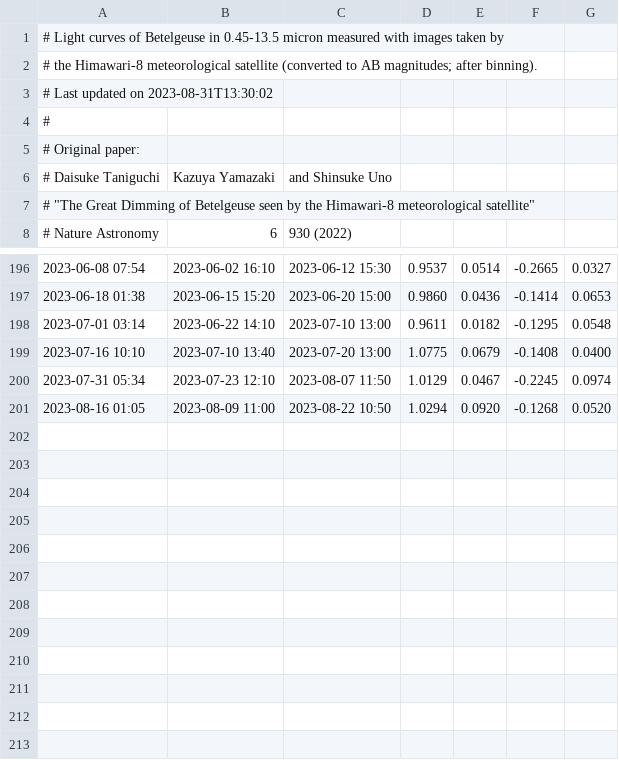
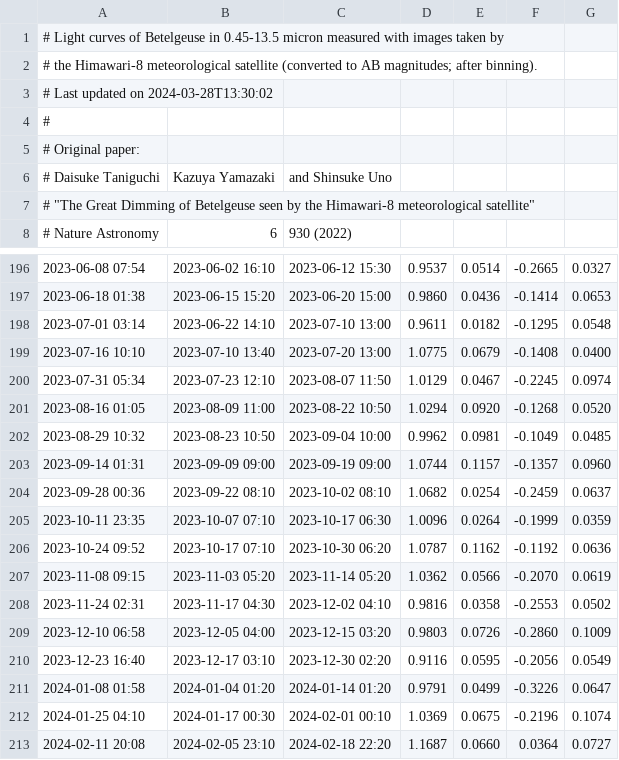
Before and after one commit to D-Taniguchi-Astro/Data_Himawari, a CSV file: Himawari_Betelgeuse_catalog_ABmag_binned.csv, drawn as a sheet; only a part is shown, gaps mark what is left out.

```diff
--- a/Himawari_Betelgeuse_catalog_ABmag_binned.csv
+++ b/Himawari_Betelgeuse_catalog_ABmag_binned.csv
@@ -2,3 +2,3 @@
 # the Himawari-8 meteorological satellite (converted to AB magnitudes; after binning).
-# Last updated on 2023-08-31T13:30:02
+# Last updated on 2024-03-28T13:30:02
 #
@@ -201 +201,13 @@
 2023-08-16 01:05,2023-08-09 11:00,2023-08-22 10:50, 1.0294,0.0920,-0.1268,0.0520
+2023-08-29 10:32,2023-08-23 10:50,2023-09-04 10:00, 0.9962,0.0981,-0.1049,0.0485
+2023-09-14 01:31,2023-09-09 09:00,2023-09-19 09:00, 1.0744,0.1157,-0.1357,0.0960
+2023-09-28 00:36,2023-09-22 08:10,2023-10-02 08:10, 1.0682,0.0254,-0.2459,0.0637
+2023-10-11 23:35,2023-10-07 07:10,2023-10-17 06:30, 1.0096,0.0264,-0.1999,0.0359
+2023-10-24 09:52,2023-10-17 07:10,2023-10-30 06:20, 1.0787,0.1162,-0.1192,0.0636
+2023-11-08 09:15,2023-11-03 05:20,2023-11-14 05:20, 1.0362,0.0566,-0.2070,0.0619
+2023-11-24 02:31,2023-11-17 04:30,2023-12-02 04:10, 0.9816,0.0358,-0.2553,0.0502
+2023-12-10 06:58,2023-12-05 04:00,2023-12-15 03:20, 0.9803,0.0726,-0.2860,0.1009
+2023-12-23 16:40,2023-12-17 03:10,2023-12-30 02:20, 0.9116,0.0595,-0.2056,0.0549
+2024-01-08 01:58,2024-01-04 01:20,2024-01-14 01:20, 0.9791,0.0499,-0.3226,0.0647
+2024-01-25 04:10,2024-01-17 00:30,2024-02-01 00:10, 1.0369,0.0675,-0.2196,0.1074
+2024-02-11 20:08,2024-02-05 23:10,2024-02-18 22:20, 1.1687,0.0660, 0.0364,0.0727
```
Also changed, not shown: Himawari_Betelgeuse_catalog_ABmag.csv, Himawari_Betelgeuse_catalog_binned.csv, 7 other files.
